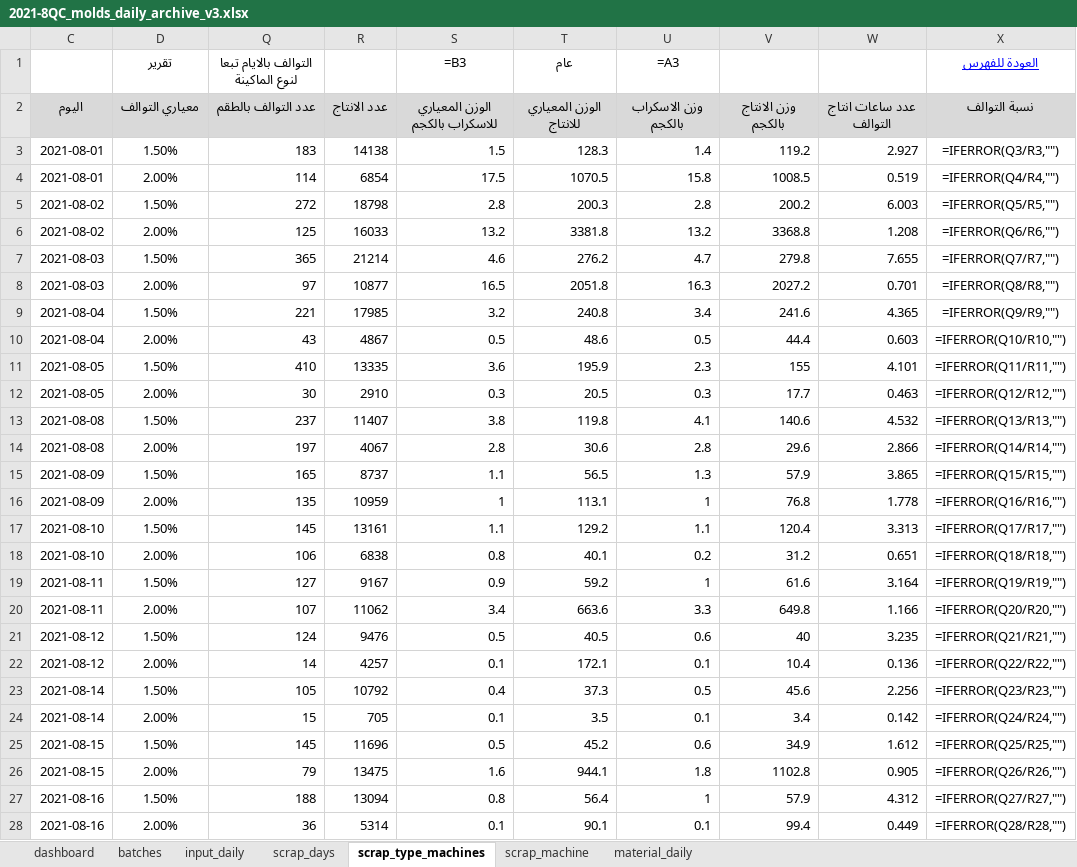
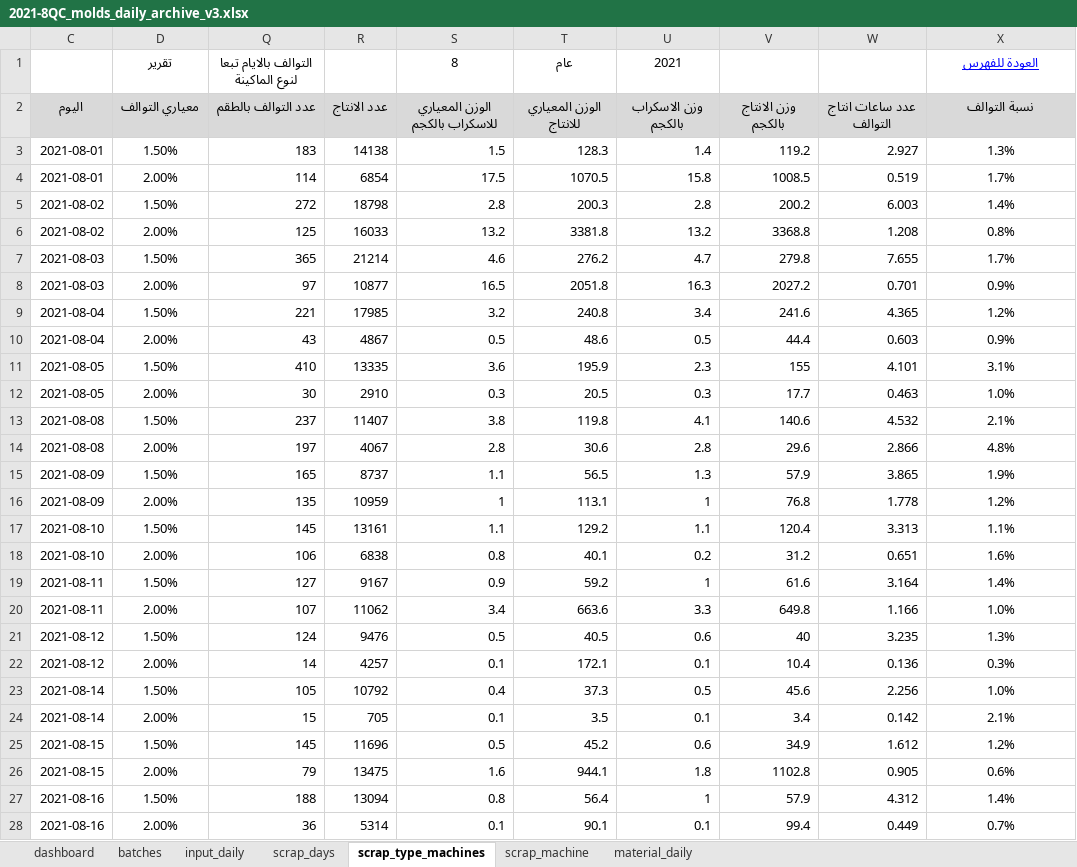
Before and after one commit to esmallah/data_assistant, an Excel workbook: apps/analysis/formats/2021-8QC_molds_daily_archive_v3.xlsx, sheet scrap_type_machines, drawn as a sheet; only a part is shown; values as stored, in another font and other column widths than the file's, no borders; formulas without a stored value are shown as written; conditional formats not drawn; the diff covers the shown part only; the diff names each change by its address in the sheet, - before the commit and + after, or states it on an @@ line.

```diff
--- a/apps/analysis/formats/2021-8QC_molds_daily_archive_v3.xlsx (sheet scrap_type_machines)
+++ b/apps/analysis/formats/2021-8QC_molds_daily_archive_v3.xlsx (sheet scrap_type_machines)
-S1: =B3
+S1: 8
-U1: =A3
+U1: 2021
-X3: =IFERROR(Q3/R3,"")
+X3: 1.3%
-X4: =IFERROR(Q4/R4,"")
+X4: 1.7%
-X5: =IFERROR(Q5/R5,"")
+X5: 1.4%
-X6: =IFERROR(Q6/R6,"")
+X6: 0.8%
-X7: =IFERROR(Q7/R7,"")
+X7: 1.7%
-X8: =IFERROR(Q8/R8,"")
+X8: 0.9%
-X9: =IFERROR(Q9/R9,"")
+X9: 1.2%
-X10: =IFERROR(Q10/R10,"")
+X10: 0.9%
-X11: =IFERROR(Q11/R11,"")
+X11: 3.1%
-X12: =IFERROR(Q12/R12,"")
+X12: 1.0%
-X13: =IFERROR(Q13/R13,"")
+X13: 2.1%
-X14: =IFERROR(Q14/R14,"")
+X14: 4.8%
-X15: =IFERROR(Q15/R15,"")
+X15: 1.9%
-X16: =IFERROR(Q16/R16,"")
+X16: 1.2%
-X17: =IFERROR(Q17/R17,"")
+X17: 1.1%
-X18: =IFERROR(Q18/R18,"")
+X18: 1.6%
-X19: =IFERROR(Q19/R19,"")
+X19: 1.4%
-X20: =IFERROR(Q20/R20,"")
+X20: 1.0%
-X21: =IFERROR(Q21/R21,"")
+X21: 1.3%
-X22: =IFERROR(Q22/R22,"")
+X22: 0.3%
-X23: =IFERROR(Q23/R23,"")
+X23: 1.0%
-X24: =IFERROR(Q24/R24,"")
+X24: 2.1%
-X25: =IFERROR(Q25/R25,"")
+X25: 1.2%
-X26: =IFERROR(Q26/R26,"")
+X26: 0.6%
-X27: =IFERROR(Q27/R27,"")
+X27: 1.4%
-X28: =IFERROR(Q28/R28,"")
+X28: 0.7%
```
Also changed, not shown: 16 edited cells elsewhere in this sheet, sheet input_daily, sheet batches, sheet scrap_days, sheet scrap_machine, sheet material_daily, charts or pictures, 9 other files.
